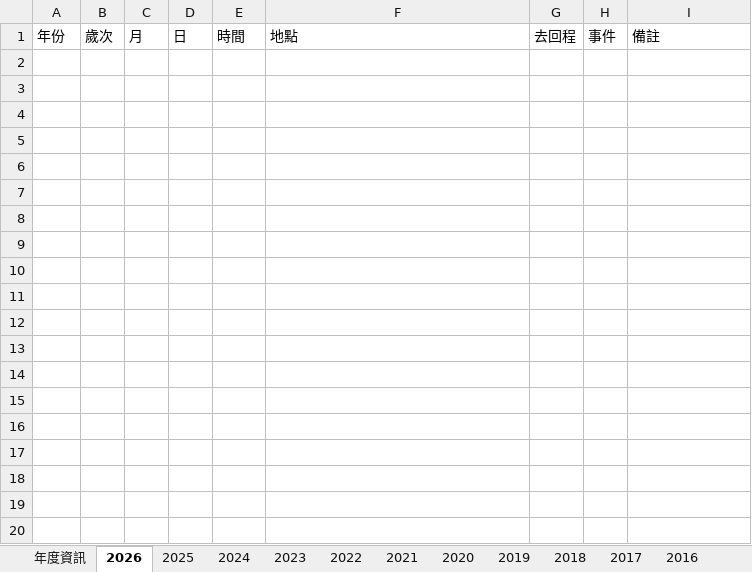
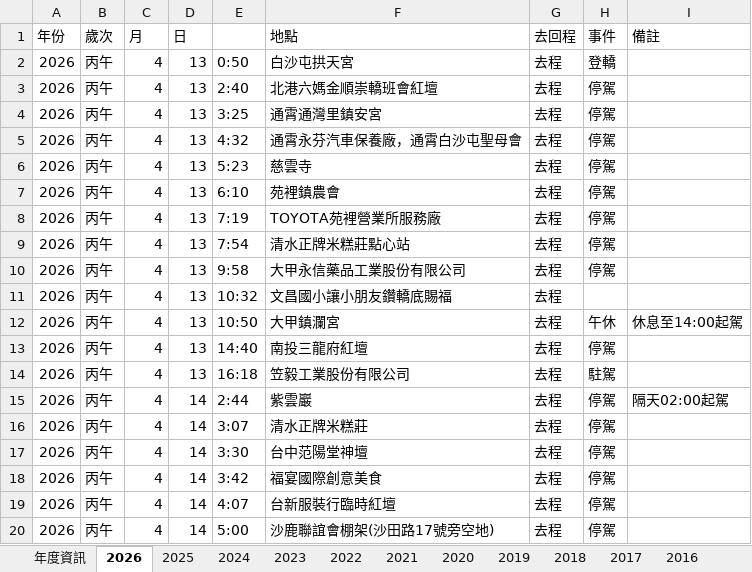
Before and after one commit to suptuchstop/mazu--cloud, an Excel workbook: BaishatunMAZU_Data.xlsx, sheet 2026, drawn as a sheet; only a part is shown; values as stored, in another font and other column widths than the file's, no borders; the diff covers the shown part only; the diff names each change by its address in the sheet, - before the commit and + after, or states it on an @@ line.

Commit message:
Add files via upload

```diff
--- a/BaishatunMAZU_Data.xlsx (sheet 2026)
+++ b/BaishatunMAZU_Data.xlsx (sheet 2026)
-E1: 時間
+E1: (empty)
+row 2: 2026 | 丙午 | 4 | 13 | 0:50 | 白沙屯拱天宮 | 去程 | 登轎
+row 3: 2026 | 丙午 | 4 | 13 | 2:40 | 北港六媽金順崇轎班會紅壇 | 去程 | 停駕
+row 4: 2026 | 丙午 | 4 | 13 | 3:25 | 通霄通灣里鎮安宮 | 去程 | 停駕
+row 5: 2026 | 丙午 | 4 | 13 | 4:32 | 通霄永芬汽車保養廠，通霄白沙屯聖母會 | 去程 | 停駕
+row 6: 2026 | 丙午 | 4 | 13 | 5:23 | 慈雲寺 | 去程 | 停駕
+row 7: 2026 | 丙午 | 4 | 13 | 6:10 | 苑裡鎮農會 | 去程 | 停駕
+row 8: 2026 | 丙午 | 4 | 13 | 7:19 | TOYOTA苑裡營業所服務廠 | 去程 | 停駕
+row 9: 2026 | 丙午 | 4 | 13 | 7:54 | 清水正牌米糕莊點心站 | 去程 | 停駕
+row 10: 2026 | 丙午 | 4 | 13 | 9:58 | 大甲永信藥品工業股份有限公司 | 去程 | 停駕
+row 11: 2026 | 丙午 | 4 | 13 | 10:32 | 文昌國小讓小朋友鑽轎底賜福 | 去程
+row 12: 2026 | 丙午 | 4 | 13 | 10:50 | 大甲鎮瀾宮 | 去程 | 午休 | 休息至14:00起駕
+row 13: 2026 | 丙午 | 4 | 13 | 14:40 | 南投三龍府紅壇 | 去程 | 停駕
+row 14: 2026 | 丙午 | 4 | 13 | 16:18 | 笠毅工業股份有限公司 | 去程 | 駐駕
+row 15: 2026 | 丙午 | 4 | 14 | 2:44 | 紫雲巖 | 去程 | 停駕 | 隔天02:00起駕
+row 16: 2026 | 丙午 | 4 | 14 | 3:07 | 清水正牌米糕莊 | 去程 | 停駕
+row 17: 2026 | 丙午 | 4 | 14 | 3:30 | 台中范陽堂神壇 | 去程 | 停駕
+row 18: 2026 | 丙午 | 4 | 14 | 3:42 | 福宴國際創意美食 | 去程 | 停駕
+row 19: 2026 | 丙午 | 4 | 14 | 4:07 | 台新服裝行臨時紅壇 | 去程 | 停駕
+row 20: 2026 | 丙午 | 4 | 14 | 5:00 | 沙鹿聯誼會棚架(沙田路17號旁空地) | 去程 | 停駕
```
Also changed, not shown: 75 added rows elsewhere in this sheet.
